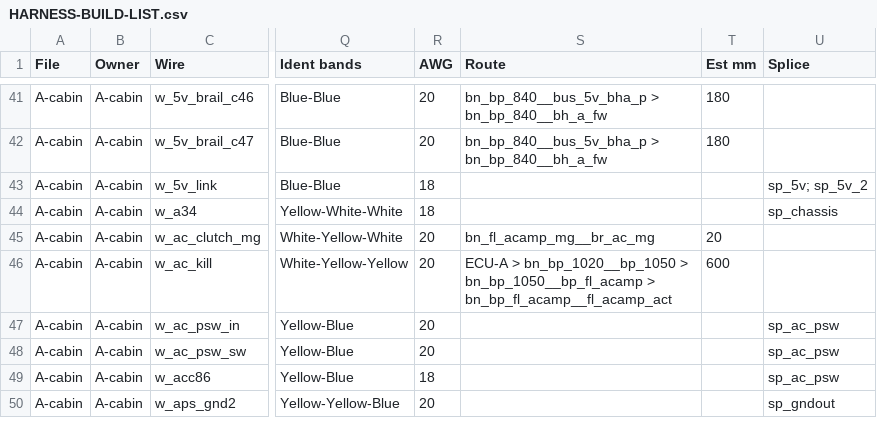
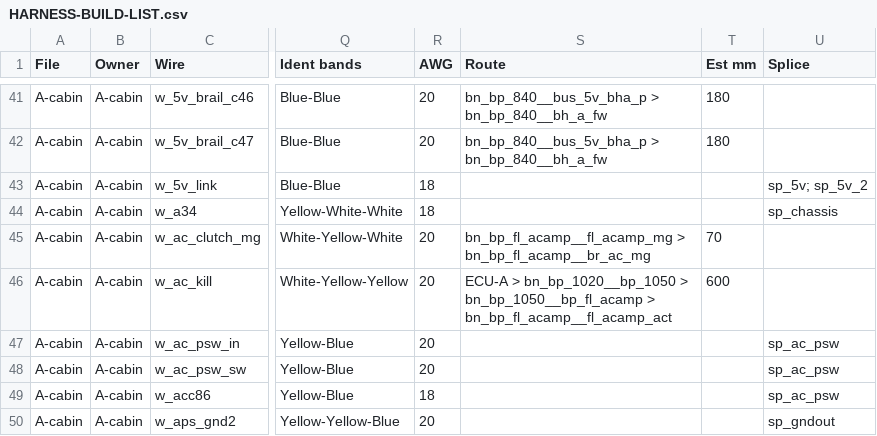
Before and after one commit to living-relation/st185-link-ecu-config, a CSV file: docs/harness/HARNESS-BUILD-LIST.csv, drawn as a sheet; only a part is shown, gaps mark what is left out; the diff names each change by its address in the sheet, - before the commit and + after, or states it on an @@ line.

```diff
--- a/docs/harness/HARNESS-BUILD-LIST.csv
+++ b/docs/harness/HARNESS-BUILD-LIST.csv
-S45 (Route): bn_fl_acamp_mg__br_ac_mg
+S45 (Route): bn_bp_fl_acamp__fl_acamp_mg > bn_bp_fl_acamp__br_ac_mg
-T45 (Est mm): 20
+T45 (Est mm): 70
```
Also changed, not shown: 9 other files.
